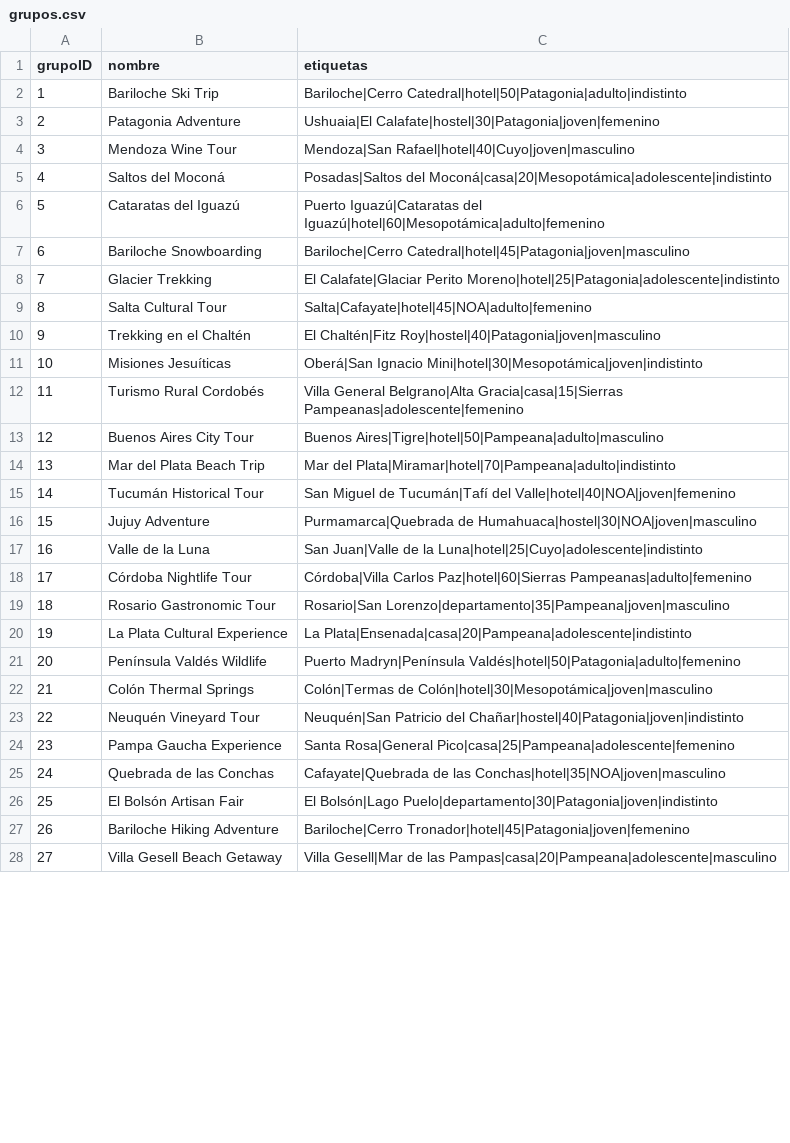
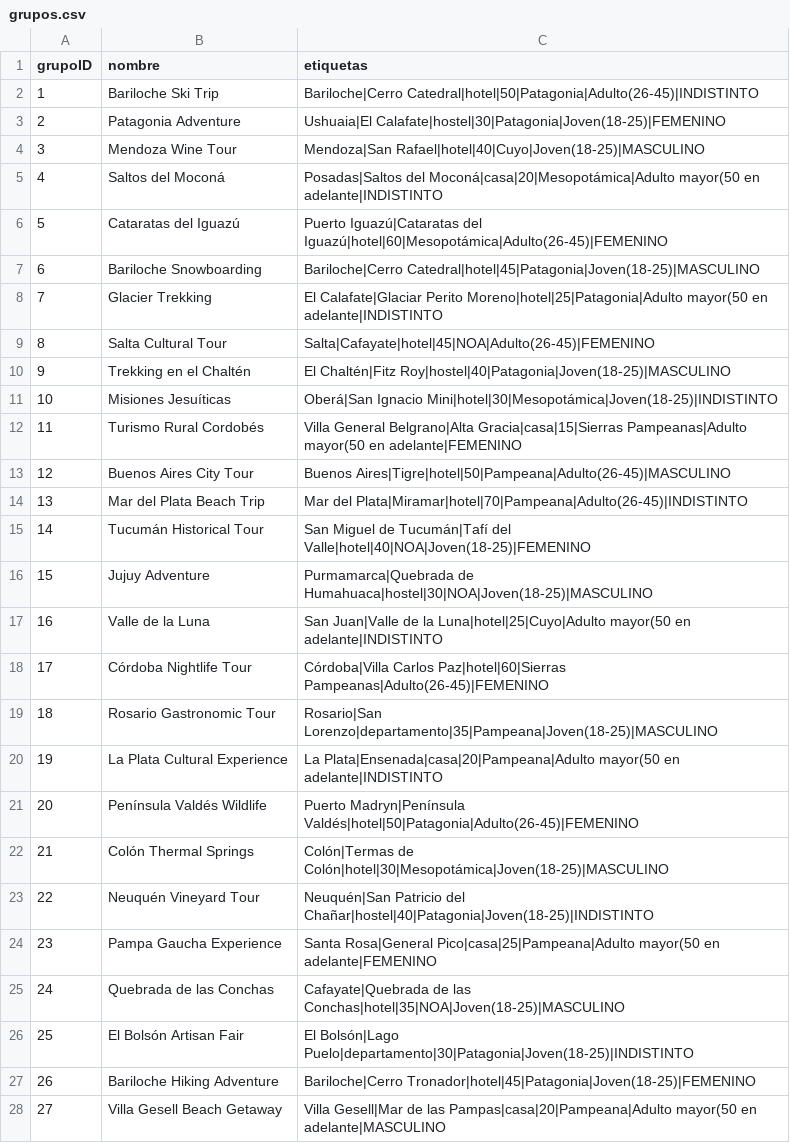
Before and after one commit to MelissaPaccaossi/IA-Python, a CSV file: grupos.csv, drawn as a sheet; only a part is shown; the diff covers the shown part only.

Commit message:
fix: se corrige info en csv

```diff
--- a/grupos.csv
+++ b/grupos.csv
@@ -1,28 +1,28 @@
 grupoID,nombre,etiquetas
-1,Bariloche Ski Trip,Bariloche|Cerro Catedral|hotel|50|Patagonia|adulto|indistinto
-2,Patagonia Adventure,Ushuaia|El Calafate|hostel|30|Patagonia|joven|femenino
-3,Mendoza Wine Tour,Mendoza|San Rafael|hotel|40|Cuyo|joven|masculino
-4,Saltos del Moconá,Posadas|Saltos del Moconá|casa|20|Mesopotámica|adolescente|indistinto
-5,Cataratas del Iguazú,Puerto Iguazú|Cataratas del Iguazú|hotel|60|Mesopotámica|adulto|femenino
-6,Bariloche Snowboarding,Bariloche|Cerro Catedral|hotel|45|Patagonia|joven|masculino
-7,Glacier Trekking,El Calafate|Glaciar Perito Moreno|hotel|25|Patagonia|adolescente|indistinto
-8,Salta Cultural Tour,Salta|Cafayate|hotel|45|NOA|adulto|femenino
-9,Trekking en el Chaltén,El Chaltén|Fitz Roy|hostel|40|Patagonia|joven|masculino
-10,Misiones Jesuíticas,Oberá|San Ignacio Mini|hotel|30|Mesopotámica|joven|indistinto
-11,Turismo Rural Cordobés,Villa General Belgrano|Alta Gracia|casa|15|Sierras Pampeanas|adolescente|femenino
-12,Buenos Aires City Tour,Buenos Aires|Tigre|hotel|50|Pampeana|adulto|masculino
-13,Mar del Plata Beach Trip,Mar del Plata|Miramar|hotel|70|Pampeana|adulto|indistinto
-14,Tucumán Historical Tour,San Miguel de Tucumán|Tafí del Valle|hotel|40|NOA|joven|femenino
-15,Jujuy Adventure,Purmamarca|Quebrada de Humahuaca|hostel|30|NOA|joven|masculino
-16,Valle de la Luna,San Juan|Valle de la Luna|hotel|25|Cuyo|adolescente|indistinto
-17,Córdoba Nightlife Tour,Córdoba|Villa Carlos Paz|hotel|60|Sierras Pampeanas|adulto|femenino
-18,Rosario Gastronomic Tour,Rosario|San Lorenzo|departamento|35|Pampeana|joven|masculino
-19,La Plata Cultural Experience,La Plata|Ensenada|casa|20|Pampeana|adolescente|indistinto
-20,Península Valdés Wildlife,Puerto Madryn|Península Valdés|hotel|50|Patagonia|adulto|femenino
-21,Colón Thermal Springs,Colón|Termas de Colón|hotel|30|Mesopotámica|joven|masculino
-22,Neuquén Vineyard Tour,Neuquén|San Patricio del Chañar|hostel|40|Patagonia|joven|indistinto
-23,Pampa Gaucha Experience,Santa Rosa|General Pico|casa|25|Pampeana|adolescente|femenino
-24,Quebrada de las Conchas,Cafayate|Quebrada de las Conchas|hotel|35|NOA|joven|masculino
-25,El Bolsón Artisan Fair,El Bolsón|Lago Puelo|departamento|30|Patagonia|joven|indistinto
-26,Bariloche Hiking Adventure,Bariloche|Cerro Tronador|hotel|45|Patagonia|joven|femenino
-27,Villa Gesell Beach Getaway,Villa Gesell|Mar de las Pampas|casa|20|Pampeana|adolescente|masculino
+1,Bariloche Ski Trip,Bariloche|Cerro Catedral|hotel|50|Patagonia|Adulto(26-45)|INDISTINTO
+2,Patagonia Adventure,Ushuaia|El Calafate|hostel|30|Patagonia|Joven(18-25)|FEMENINO
+3,Mendoza Wine Tour,Mendoza|San Rafael|hotel|40|Cuyo|Joven(18-25)|MASCULINO
+4,Saltos del Moconá,Posadas|Saltos del Moconá|casa|20|Mesopotámica|Adulto mayor(50 en adelante|INDISTINTO
+5,Cataratas del Iguazú,Puerto Iguazú|Cataratas del Iguazú|hotel|60|Mesopotámica|Adulto(26-45)|FEMENINO
+6,Bariloche Snowboarding,Bariloche|Cerro Catedral|hotel|45|Patagonia|Joven(18-25)|MASCULINO
+7,Glacier Trekking,El Calafate|Glaciar Perito Moreno|hotel|25|Patagonia|Adulto mayor(50 en adelante|INDISTINTO
+8,Salta Cultural Tour,Salta|Cafayate|hotel|45|NOA|Adulto(26-45)|FEMENINO
+9,Trekking en el Chaltén,El Chaltén|Fitz Roy|hostel|40|Patagonia|Joven(18-25)|MASCULINO
+10,Misiones Jesuíticas,Oberá|San Ignacio Mini|hotel|30|Mesopotámica|Joven(18-25)|INDISTINTO
+11,Turismo Rural Cordobés,Villa General Belgrano|Alta Gracia|casa|15|Sierras Pampeanas|Adulto mayor(50 en adelante|FEMENINO
+12,Buenos Aires City Tour,Buenos Aires|Tigre|hotel|50|Pampeana|Adulto(26-45)|MASCULINO
+13,Mar del Plata Beach Trip,Mar del Plata|Miramar|hotel|70|Pampeana|Adulto(26-45)|INDISTINTO
+14,Tucumán Historical Tour,San Miguel de Tucumán|Tafí del Valle|hotel|40|NOA|Joven(18-25)|FEMENINO
+15,Jujuy Adventure,Purmamarca|Quebrada de Humahuaca|hostel|30|NOA|Joven(18-25)|MASCULINO
+16,Valle de la Luna,San Juan|Valle de la Luna|hotel|25|Cuyo|Adulto mayor(50 en adelante|INDISTINTO
+17,Córdoba Nightlife Tour,Córdoba|Villa Carlos Paz|hotel|60|Sierras Pampeanas|Adulto(26-45)|FEMENINO
+18,Rosario Gastronomic Tour,Rosario|San Lorenzo|departamento|35|Pampeana|Joven(18-25)|MASCULINO
+19,La Plata Cultural Experience,La Plata|Ensenada|casa|20|Pampeana|Adulto mayor(50 en adelante|INDISTINTO
+20,Península Valdés Wildlife,Puerto Madryn|Península Valdés|hotel|50|Patagonia|Adulto(26-45)|FEMENINO
+21,Colón Thermal Springs,Colón|Termas de Colón|hotel|30|Mesopotámica|Joven(18-25)|MASCULINO
+22,Neuquén Vineyard Tour,Neuquén|San Patricio del Chañar|hostel|40|Patagonia|Joven(18-25)|INDISTINTO
+23,Pampa Gaucha Experience,Santa Rosa|General Pico|casa|25|Pampeana|Adulto mayor(50 en adelante|FEMENINO
+24,Quebrada de las Conchas,Cafayate|Quebrada de las Conchas|hotel|35|NOA|Joven(18-25)|MASCULINO
+25,El Bolsón Artisan Fair,El Bolsón|Lago Puelo|departamento|30|Patagonia|Joven(18-25)|INDISTINTO
+26,Bariloche Hiking Adventure,Bariloche|Cerro Tronador|hotel|45|Patagonia|Joven(18-25)|FEMENINO
+27,Villa Gesell Beach Getaway,Villa Gesell|Mar de las Pampas|casa|20|Pampeana|Adulto mayor(50 en adelante|MASCULINO
```
Also changed, not shown: 25 edited cells elsewhere in this file.
